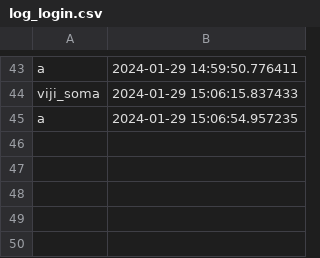
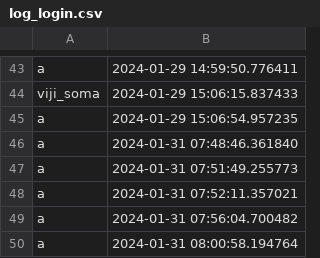
Before and after one commit to timpip/CRUD_w_Tkinter, a CSV file: log_login.csv, drawn as a sheet; only a part is shown, gaps mark what is left out.

```diff
--- a/log_login.csv
+++ b/log_login.csv
@@ -45 +45,6 @@ viji_soma, 2024-01-29 15:06:15.837433
 a, 2024-01-29 15:06:54.957235
+a, 2024-01-31 07:48:46.361840
+a, 2024-01-31 07:51:49.255773
+a, 2024-01-31 07:52:11.357021
+a, 2024-01-31 07:56:04.700482
+a, 2024-01-31 08:00:58.194764
```
Also changed, not shown: 1 other file.
